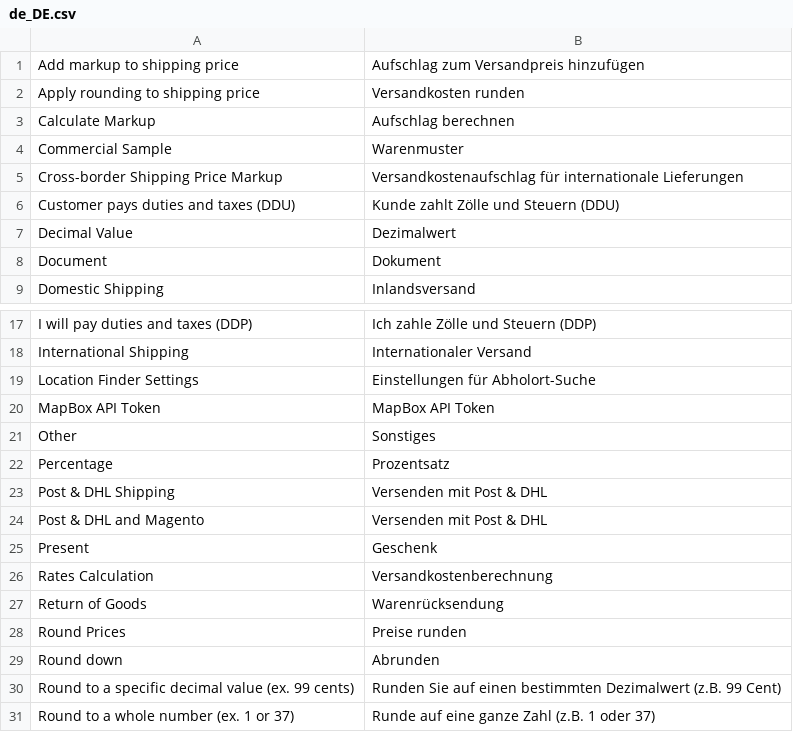
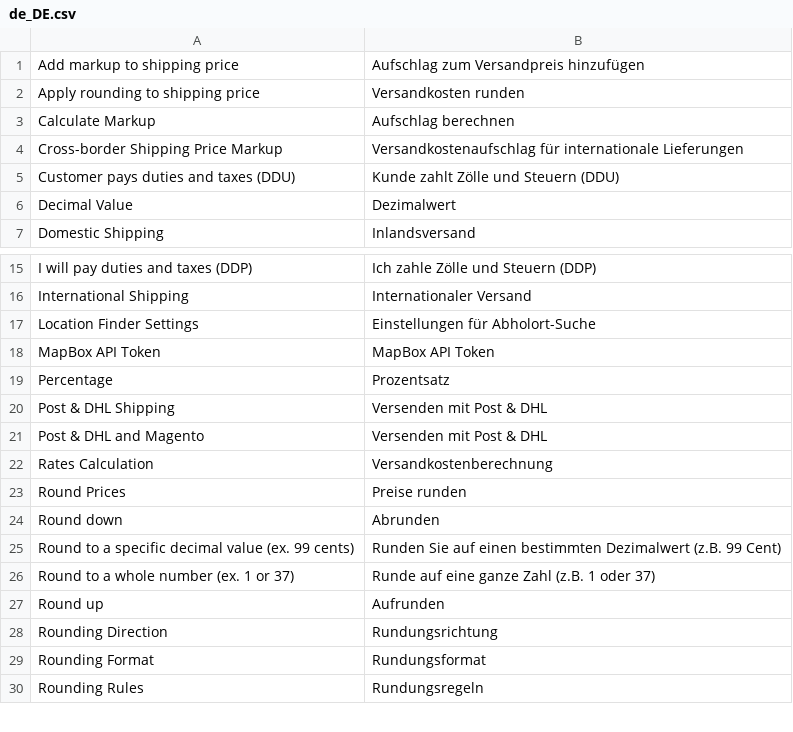
Before and after one commit to netresearch/dhl-module-shipping-core, a CSV file: i18n/de_DE.csv, drawn as a sheet; only a part is shown, gaps mark what is left out; the shorter side is filled out with more unchanged rows; the diff names each change by its address in the sheet, - before the commit and + after, or states it on an @@ line.

```diff
--- a/i18n/de_DE.csv
+++ b/i18n/de_DE.csv
-row 4: Commercial Sample | Warenmuster
-row 8: Document | Dokument
-row 21: Other | Sonstiges
-row 25: Present | Geschenk
-row 27: Return of Goods | Warenrücksendung
```
Also changed, not shown: i18n/en_US.csv, 1 other file.
